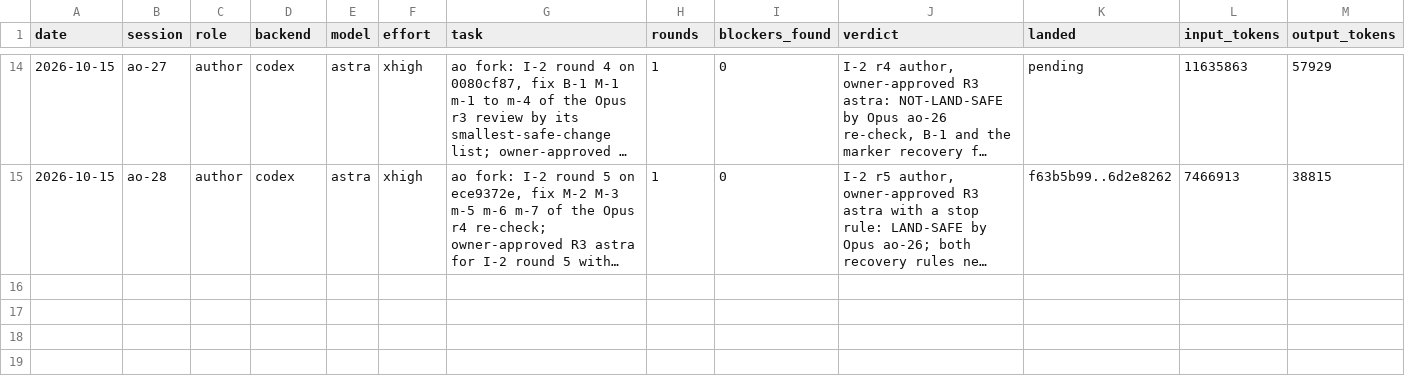
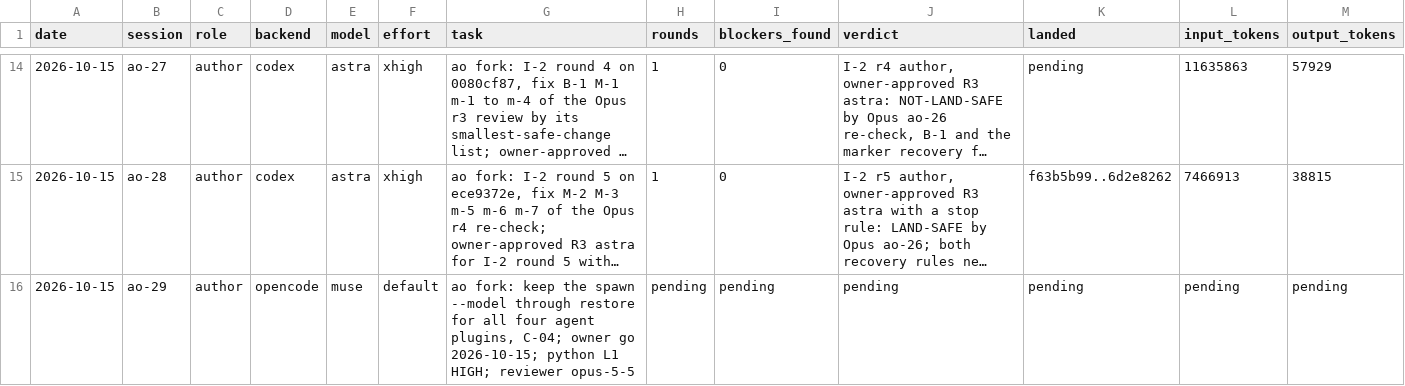
Before and after one commit to taisung/agent-orchestrator, a CSV file: development/artifacts/model_router_log/log.csv, drawn as a sheet; only a part is shown, gaps mark what is left out; long unchanged cells end in …; the diff names each change by its address in the sheet, - before the commit and + after, or states it on an @@ line.

Commit message:
docs(development): dispatch the restore model fix to ao-29
The owner approved the HIGH restore-model fix. ao-29 is also the first spawn on the new build: it installed the 0.2.3 wrappers and stored its own OpenCode session at spawn, but the first-poll race marked it killed while its pane runs.

```diff
--- a/development/artifacts/model_router_log/log.csv
+++ b/development/artifacts/model_router_log/log.csv
+row 16: 2026-10-15 | ao-29 | author | opencode | muse | default | ao fork: keep the spawn --model through restore for all four agent plugins, C-04; owner go 2026-10-15; python L1 HIGH; reviewer opus-5-5 | pending | pending | pending | pending | pending | pending
```
Also changed, not shown: 2 other files.
